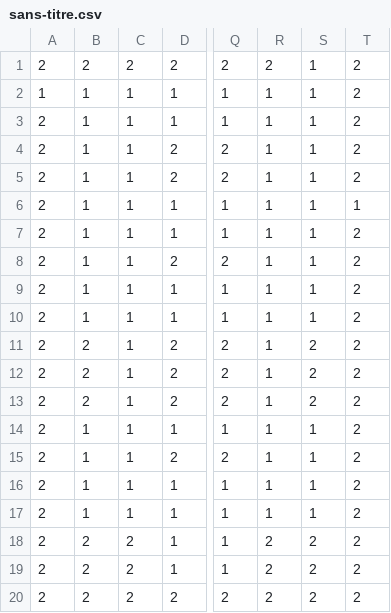
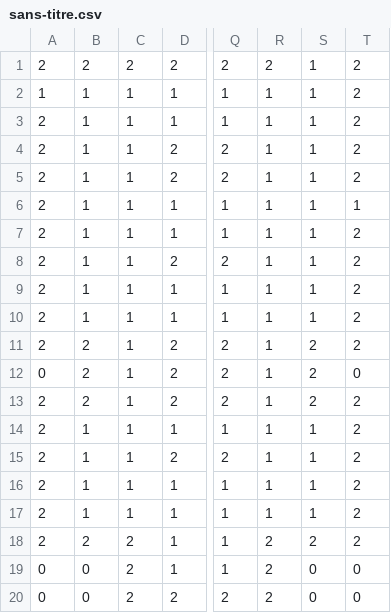
Before and after one commit to karlorg/monster_cube, a CSV file: assets/data/sans-titre.csv, drawn as a sheet; only a part is shown, gaps mark what is left out; the diff names each change by its address in the sheet, - before the commit and + after, or states it on an @@ line.

Commit message:
map prettification

```diff
--- a/assets/data/sans-titre.csv
+++ b/assets/data/sans-titre.csv
-A12: 2
+A12: 0
-T12: 2
+T12: 0
-A19:A20: 2
+A19:A20: 0
-B19:B20: 2
+B19:B20: 0
-S19:S20: 2
+S19:S20: 0
-T19:T20: 2
+T19:T20: 0
```
